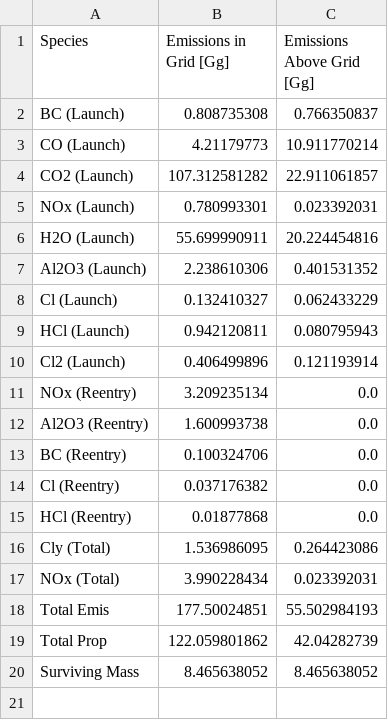
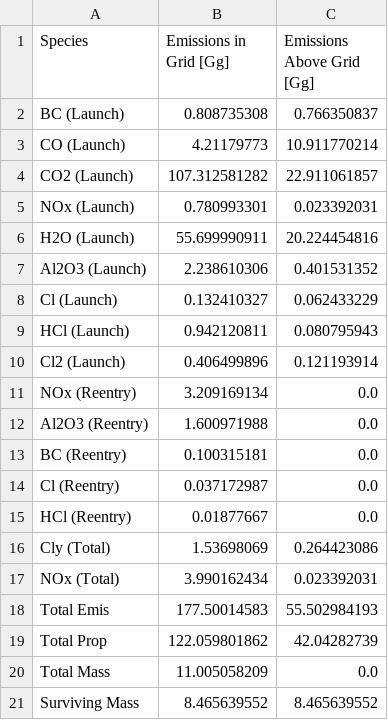
Before and after one commit to cbarker211/Emissions_API, a CSV file: out_files/2020/emis_stats_2025_3_2x25_72.csv, drawn as a sheet.

```diff
--- a/out_files/2020/emis_stats_2025_3_2x25_72.csv
+++ b/out_files/2020/emis_stats_2025_3_2x25_72.csv
@@ -10,11 +10,12 @@ HCl (Launch),0.942120811,0.080795943
 Cl2 (Launch),0.406499896,0.121193914
-NOx (Reentry),3.209235134,0.0
-Al2O3 (Reentry),1.600993738,0.0
-BC (Reentry),0.100324706,0.0
-Cl (Reentry),0.037176382,0.0
-HCl (Reentry),0.01877868,0.0
-Cly (Total),1.536986095,0.264423086
-NOx (Total),3.990228434,0.023392031
-Total Emis,177.50024851,55.502984193
+NOx (Reentry),3.209169134,0.0
+Al2O3 (Reentry),1.600971988,0.0
+BC (Reentry),0.100315181,0.0
+Cl (Reentry),0.037172987,0.0
+HCl (Reentry),0.01877667,0.0
+Cly (Total),1.53698069,0.264423086
+NOx (Total),3.990162434,0.023392031
+Total Emis,177.50014583,55.502984193
 Total Prop,122.059801862,42.04282739
-Surviving Mass,8.465638052,8.465638052
+Total Mass,11.005058209,0.0
+Surviving Mass,8.465639552,8.465639552
```
Also changed, not shown: gcat/engines.tsv, gcat/lvs.tsv, 26 other files.
